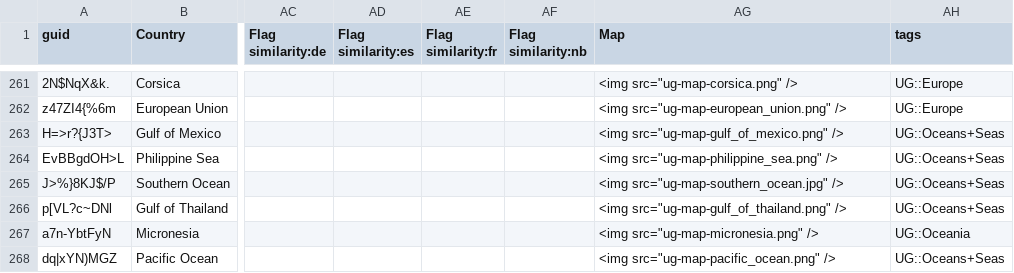
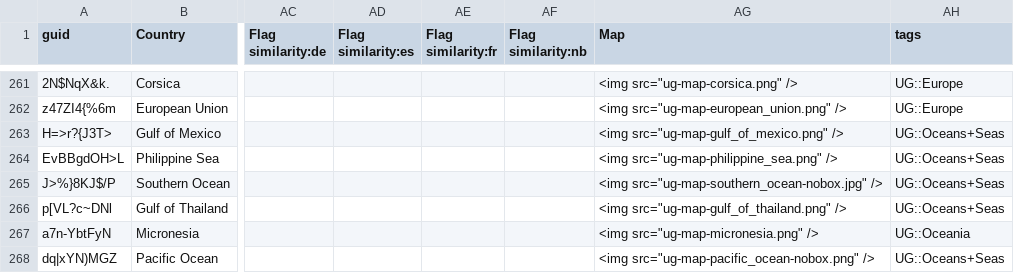
Before and after one commit to anki-geo/ultimate-geography, a CSV file: src/data.csv, drawn as a sheet; only a part is shown, gaps mark what is left out; the diff covers the shown part only; the diff names each change by its address in the sheet, - before the commit and + after, or states it on an @@ line.

```diff
--- a/src/data.csv
+++ b/src/data.csv
-AG265 (Map): <img src="ug-map-southern_ocean.jpg" />
+AG265 (Map): <img src="ug-map-southern_ocean-nobox.jpg" />
-AG268 (Map): <img src="ug-map-pacific_ocean.png" />
+AG268 (Map): <img src="ug-map-pacific_ocean-nobox.png" />
```
Also changed, not shown: 11 edited cells elsewhere in this file, sources.csv, 14 other files.
